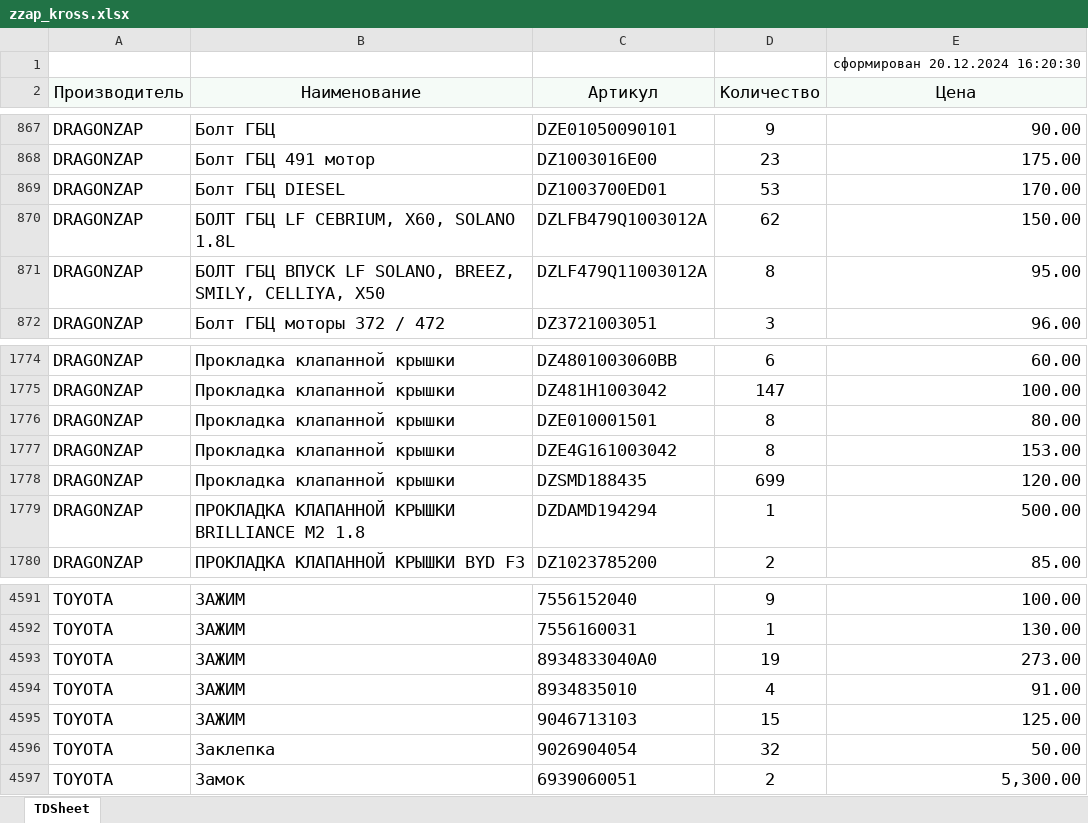
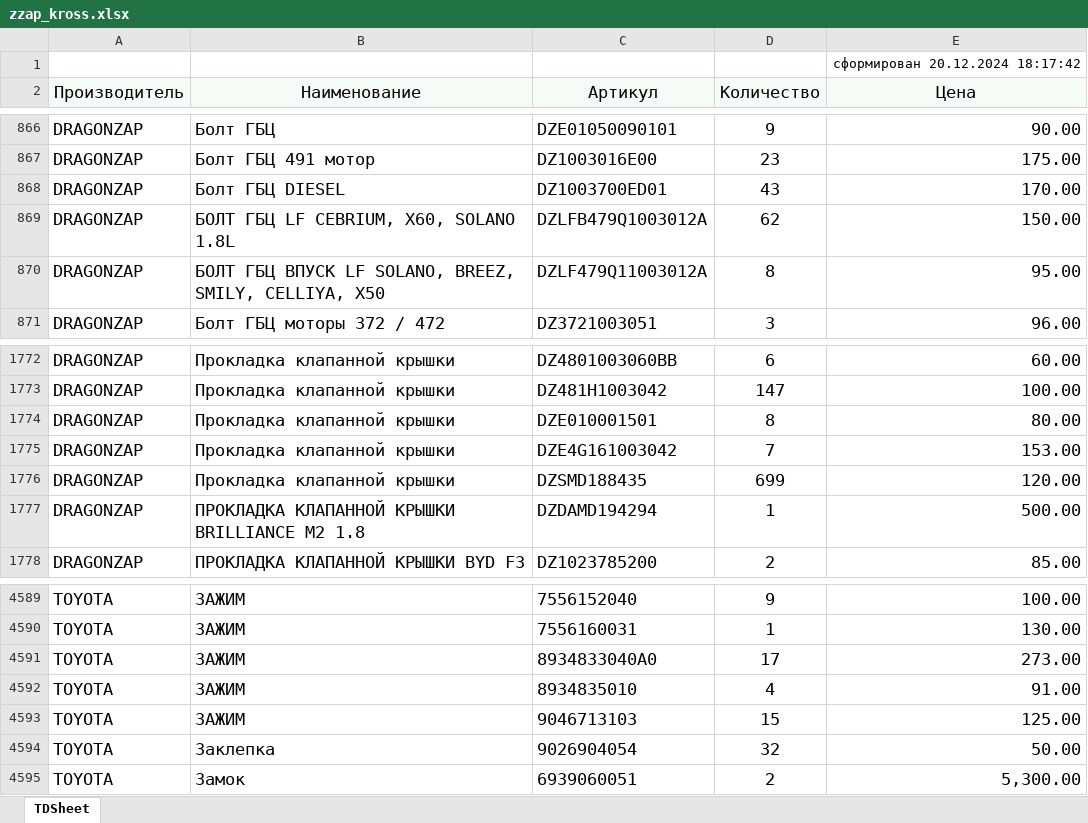
Before and after one commit to alexesma/DZ_fastapi, an Excel workbook: uploads/pricelistprovider/zzap_kross.xlsx, sheet TDSheet, drawn as a sheet; only a part is shown, gaps mark what is left out; values as stored, in another font and other column widths than the file's, no borders; addresses are those after the commit; the diff covers the shown part only; the diff names each change by its address in the sheet, - before the commit and + after, or states it on an @@ line.

```diff
--- a/uploads/pricelistprovider/zzap_kross.xlsx (sheet TDSheet)
+++ b/uploads/pricelistprovider/zzap_kross.xlsx (sheet TDSheet)
-E1 (Цена): сформирован 20.12.2024 16:20:30
+E1 (Цена): сформирован 20.12.2024 18:17:42
-D868 (Количество): 53
+D868 (Количество): 43
-D1775 (Количество): 8
+D1775 (Количество): 7
-D4591 (Количество): 19
+D4591 (Количество): 17
```
Also changed, not shown: 4 removed rows and 2 edited cells elsewhere in this sheet, 25 other files.
